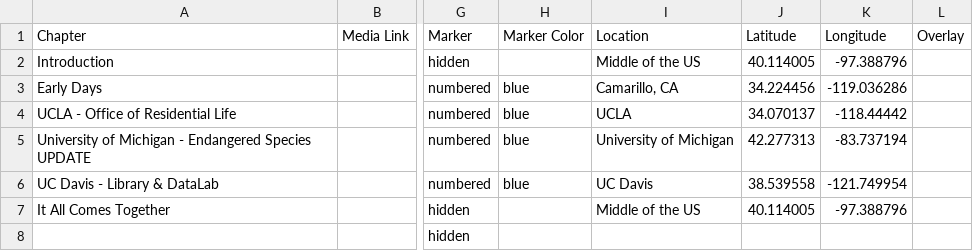
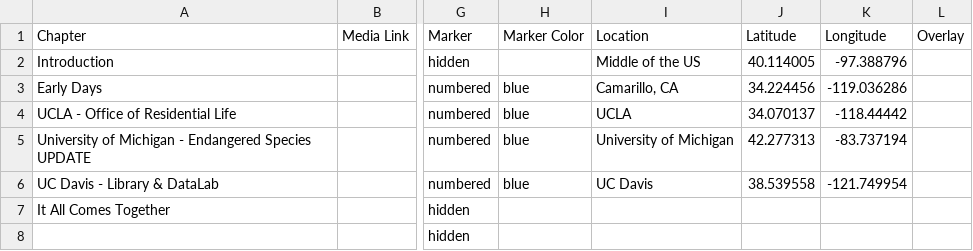
Before and after one commit to MicheleTobias/leadership-journey, a CSV file: csv/Chapters.csv, drawn as a sheet; only a part is shown, gaps mark what is left out; the diff names each change by its address in the sheet, - before the commit and + after, or states it on an @@ line.

Commit message:
remove marker 6

```diff
--- a/csv/Chapters.csv
+++ b/csv/Chapters.csv
-I7 (Location): Middle of the US
+I7 (Location): (empty)
-J7 (Latitude): 40.114005
+J7 (Latitude): (empty)
-K7 (Longitude): -97.388796
+K7 (Longitude): (empty)
```
